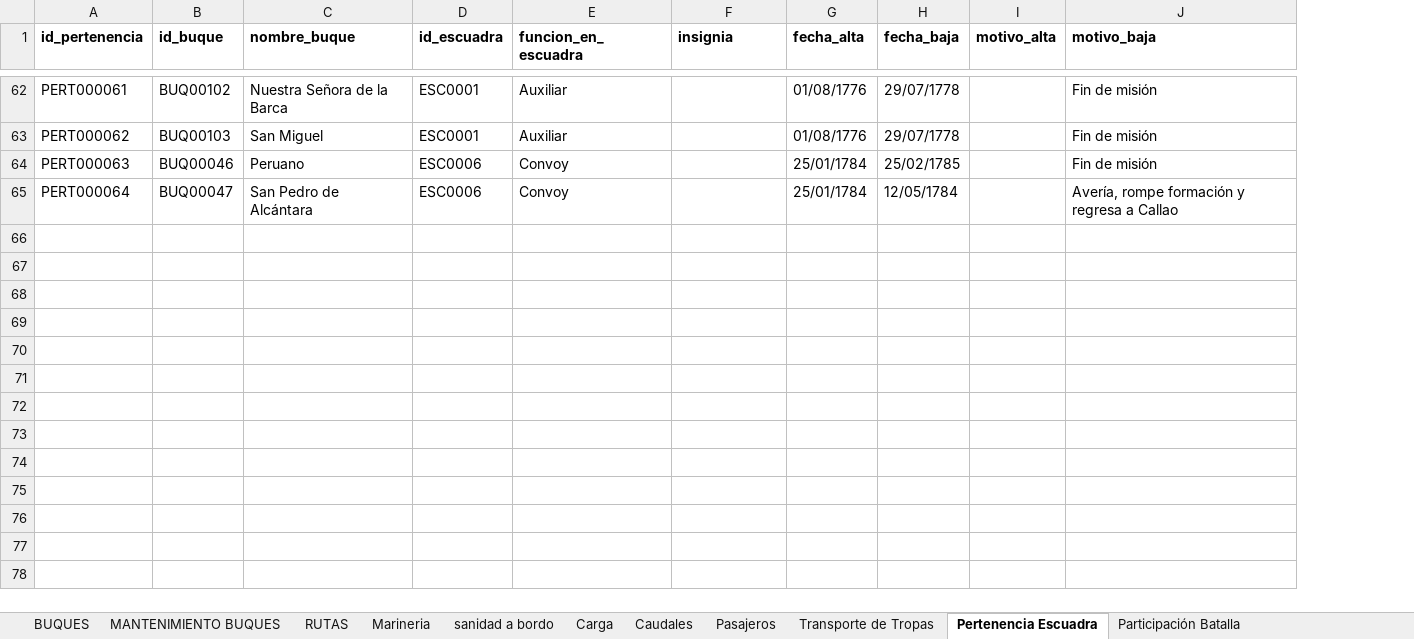
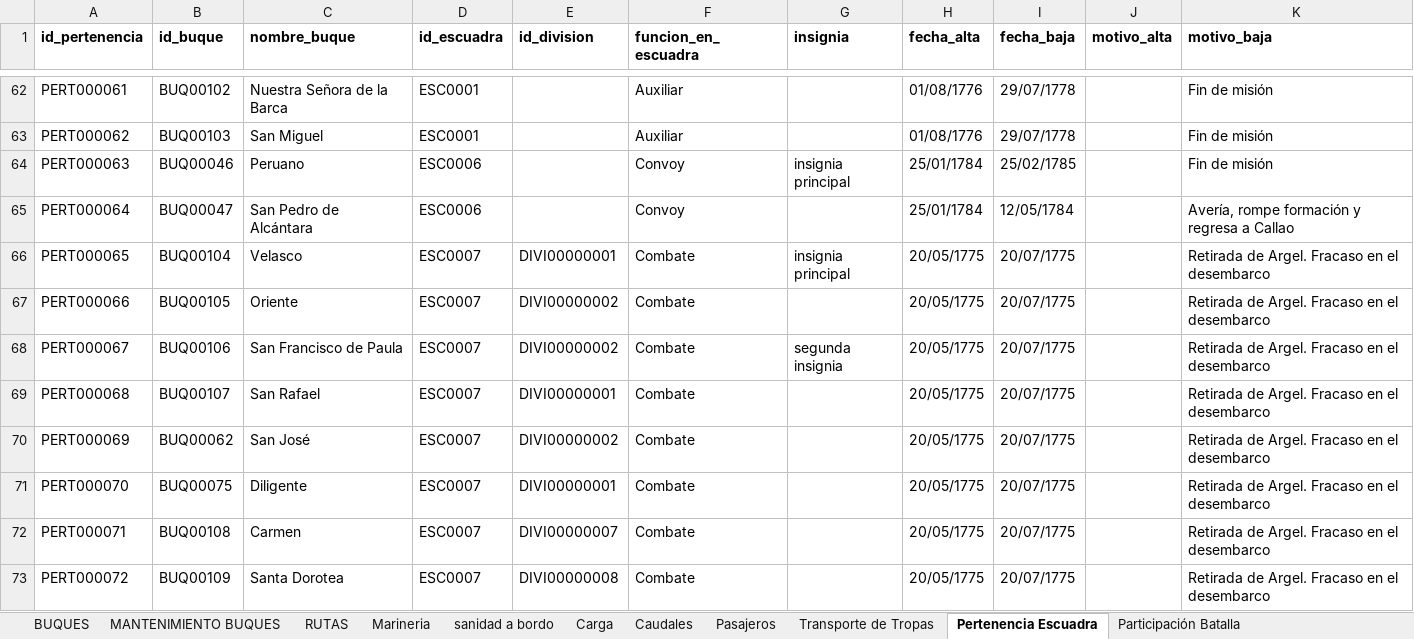
Before and after one commit to Astrea-create/Armada-Espa-ola-Web, an Excel workbook: BUQUE_CLAUDE.xlsx, sheet Pertenencia Escuadra, drawn as a sheet; only a part is shown, gaps mark what is left out; values as stored, in another font and other column widths than the file's, no borders; charts and pictures not drawn; addresses are those after the commit; the diff covers the shown part only; the diff names each change by its address in the sheet, - before the commit and + after, or states it on an @@ line.

```diff
--- a/BUQUE_CLAUDE.xlsx (sheet Pertenencia Escuadra)
+++ b/BUQUE_CLAUDE.xlsx (sheet Pertenencia Escuadra)
+column E (id_division), empty
-G64 (insignia): (empty)
+G64 (insignia): insignia principal
+row 66: PERT000065 | BUQ00104 | Velasco | ESC0007 | DIVI00000001 | Combate | insignia principal | 20/05/1775 | 20/07/1775 |  | Retirada de Argel. Fracaso en el desembarco
+row 67: PERT000066 | BUQ00105 | Oriente | ESC0007 | DIVI00000002 | Combate |  | 20/05/1775 | 20/07/1775 |  | Retirada de Argel. Fracaso en el desembarco
+row 68: PERT000067 | BUQ00106 | San Francisco de Paula | ESC0007 | DIVI00000002 | Combate | segunda insignia | 20/05/1775 | 20/07/1775 |  | Retirada de Argel. Fracaso en el desembarco
+row 69: PERT000068 | BUQ00107 | San Rafael | ESC0007 | DIVI00000001 | Combate |  | 20/05/1775 | 20/07/1775 |  | Retirada de Argel. Fracaso en el desembarco
+row 70: PERT000069 | BUQ00062 | San José | ESC0007 | DIVI00000002 | Combate |  | 20/05/1775 | 20/07/1775 |  | Retirada de Argel. Fracaso en el desembarco
+row 71: PERT000070 | BUQ00075 | Diligente | ESC0007 | DIVI00000001 | Combate |  | 20/05/1775 | 20/07/1775 |  | Retirada de Argel. Fracaso en el desembarco
+row 72: PERT000071 | BUQ00108 | Carmen | ESC0007 | DIVI00000007 | Combate |  | 20/05/1775 | 20/07/1775 |  | Retirada de Argel. Fracaso en el desembarco
+row 73: PERT000072 | BUQ00109 | Santa Dorotea | ESC0007 | DIVI00000008 | Combate |  | 20/05/1775 | 20/07/1775 |  | Retirada de Argel. Fracaso en el desembarco
```
Also changed, not shown: 37 added rows elsewhere in this sheet, sheet Carga, sheet Caudales, sheet BUQUES, sheet Pasajeros, sheet RUTAS, sheet Marineria, 2 more sheets, GRADO_CLAUDE.xlsx, LUGAR_CLAUDE.xlsx, 4 other files.
